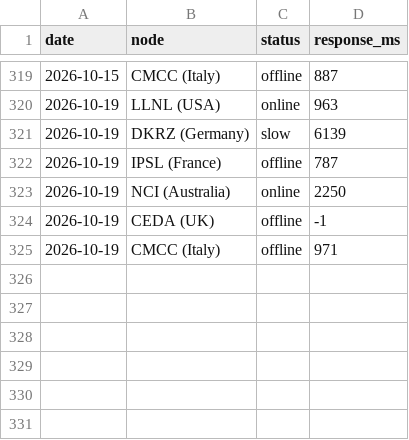
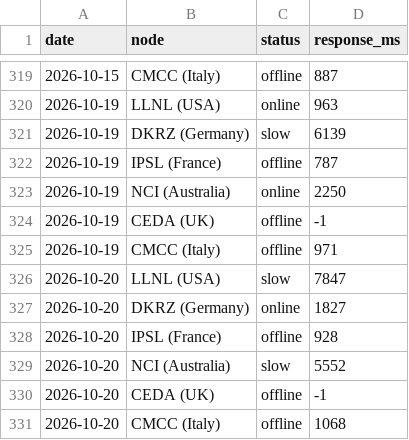
Before and after one commit to rushmarshall/CMIP6-Downloader, a CSV file: docs/esgf-history.csv, drawn as a sheet; only a part is shown, gaps mark what is left out; the diff names each change by its address in the sheet, - before the commit and + after, or states it on an @@ line.

```diff
--- a/docs/esgf-history.csv
+++ b/docs/esgf-history.csv
+row 326: 2026-10-20 | LLNL (USA) | slow | 7847
+row 327: 2026-10-20 | DKRZ (Germany) | online | 1827
+row 328: 2026-10-20 | IPSL (France) | offline | 928
+row 329: 2026-10-20 | NCI (Australia) | slow | 5552
+row 330: 2026-10-20 | CEDA (UK) | offline | -1
+row 331: 2026-10-20 | CMCC (Italy) | offline | 1068
```
Also changed, not shown: 2 other files.
